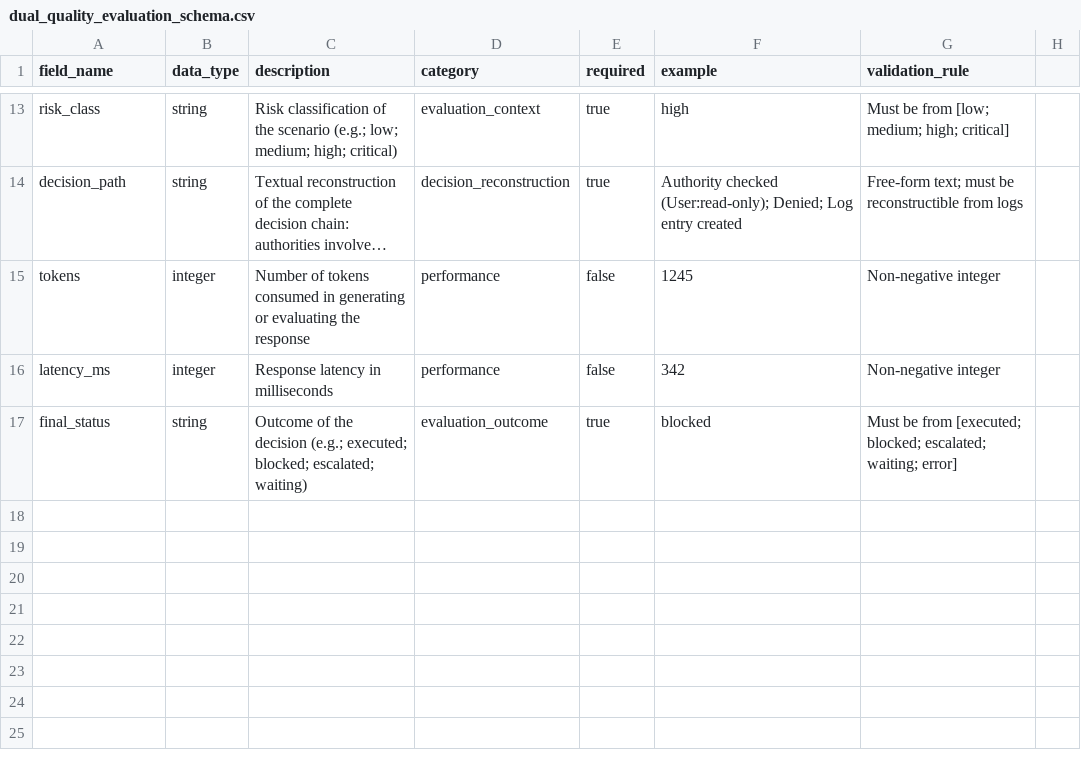
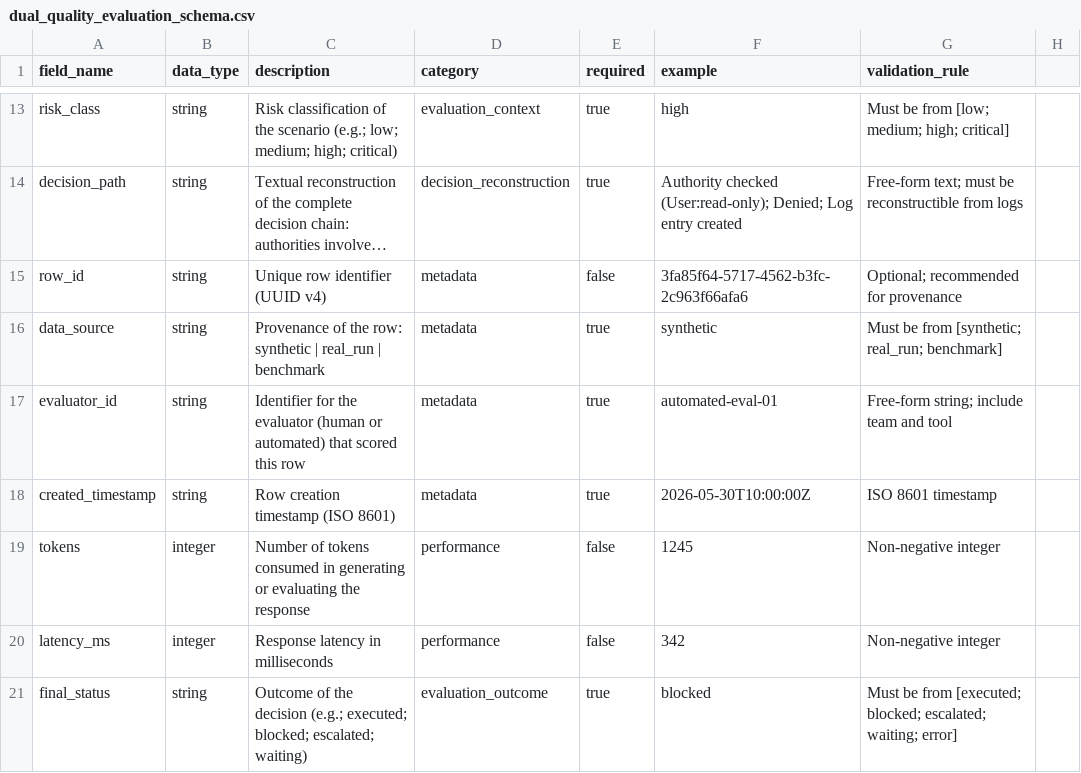
Before and after one commit to ndrorchestration/ai-governance-frameworks, a CSV file: artifacts/dual_quality_evaluation_schema.csv, drawn as a sheet; only a part is shown, gaps mark what is left out; long unchanged cells end in …; the diff names each change by its address in the sheet, - before the commit and + after, or states it on an @@ line.

Commit message:
chore(validators): Add Phase A validators, JSON schemas, row validator script, requirements, and CI workflow

```diff
--- a/artifacts/dual_quality_evaluation_schema.csv
+++ b/artifacts/dual_quality_evaluation_schema.csv
+row 15: row_id | string | Unique row identifier (UUID v4) | metadata | false | 3fa85f64-5717-4562-b3fc-2c963f66afa6 | Optional; recommended for provenance
+row 16: data_source | string | Provenance of the row: synthetic | real_run | benchmark | metadata | true | synthetic | Must be from [synthetic; real_run; benchmark]
+row 17: evaluator_id | string | Identifier for the evaluator (human or automated) that scored this row | metadata | true | automated-eval-01 | Free-form string; include team and tool
+row 18: created_timestamp | string | Row creation timestamp (ISO 8601) | metadata | true | 2026-05-30T10:00:00Z | ISO 8601 timestamp
```
Also changed, not shown: 5 other files.
